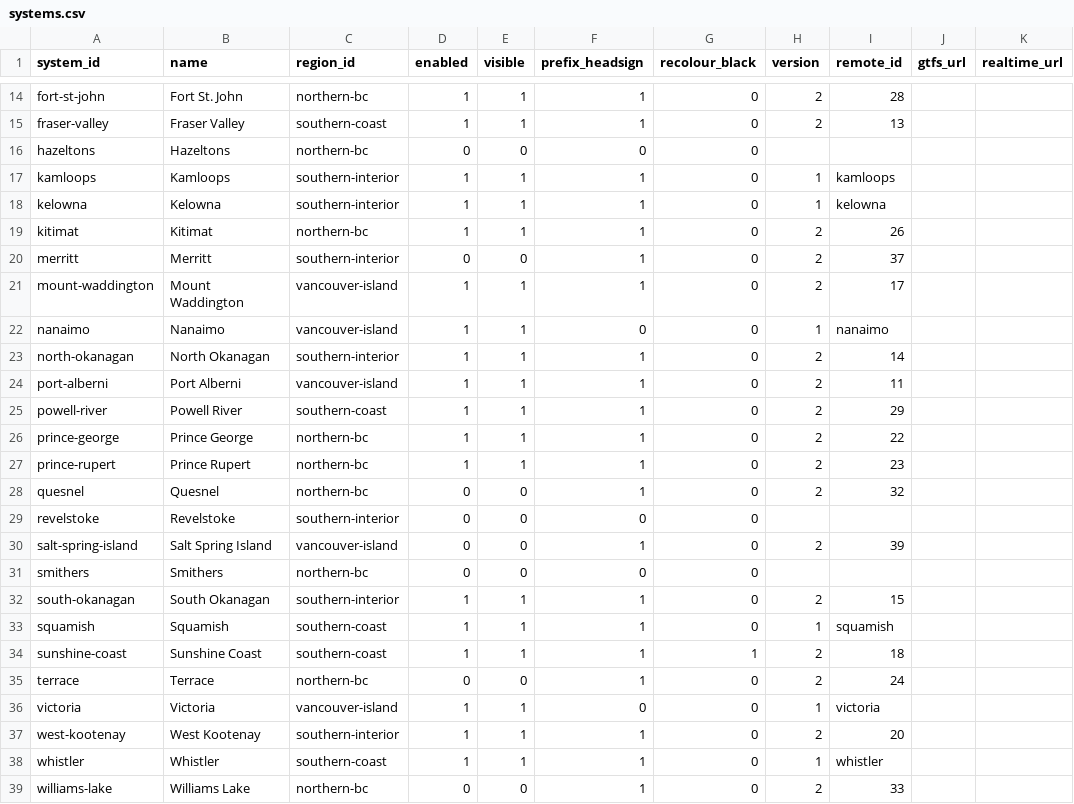
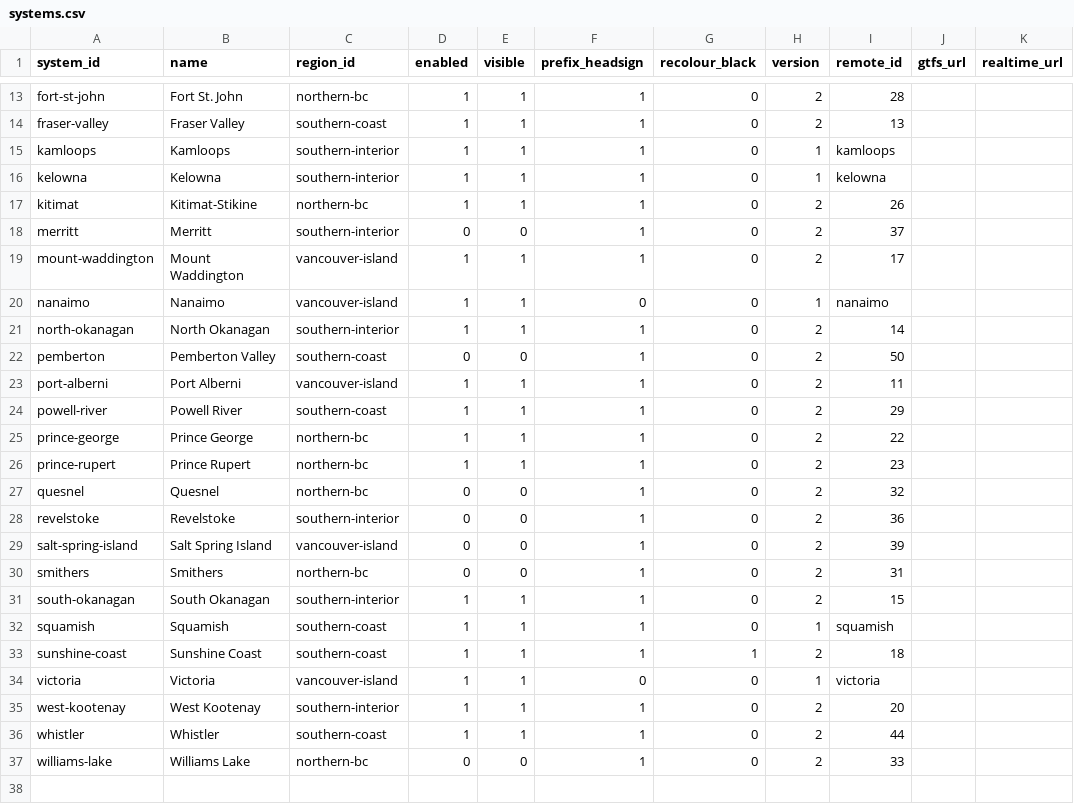
Before and after one commit to bumblesquashs/bctracker, a CSV file: data/static/systems.csv, drawn as a sheet; only a part is shown, gaps mark what is left out; the diff covers the shown part only.

Commit message:
Update systems

```diff
--- a/data/static/systems.csv
+++ b/data/static/systems.csv
@@ -15,6 +14,5 @@ fort-st-john,Fort St. John,northern-bc,1,1,1,0,2,28,,
 fraser-valley,Fraser Valley,southern-coast,1,1,1,0,2,13,,
-hazeltons,Hazeltons,northern-bc,0,0,0,0,,,,
 kamloops,Kamloops,southern-interior,1,1,1,0,1,kamloops,,
 kelowna,Kelowna,southern-interior,1,1,1,0,1,kelowna,,
-kitimat,Kitimat,northern-bc,1,1,1,0,2,26,,
+kitimat,Kitimat-Stikine,northern-bc,1,1,1,0,2,26,,
 merritt,Merritt,southern-interior,0,0,1,0,2,37,,
@@ -23,2 +21,3 @@ nanaimo,Nanaimo,vancouver-island,1,1,0,0,1,nanaimo,,
 north-okanagan,North Okanagan,southern-interior,1,1,1,0,2,14,,
+pemberton,Pemberton Valley,southern-coast,0,0,1,0,2,50,,
 port-alberni,Port Alberni,vancouver-island,1,1,1,0,2,11,,
@@ -28,5 +27,5 @@ prince-rupert,Prince Rupert,northern-bc,1,1,1,0,2,23,,
 quesnel,Quesnel,northern-bc,0,0,1,0,2,32,,
-revelstoke,Revelstoke,southern-interior,0,0,0,0,,,,
+revelstoke,Revelstoke,southern-interior,0,0,1,0,2,36,,
 salt-spring-island,Salt Spring Island,vancouver-island,0,0,1,0,2,39,,
-smithers,Smithers,northern-bc,0,0,0,0,,,,
+smithers,Smithers,northern-bc,0,0,1,0,2,31,,
 south-okanagan,South Okanagan,southern-interior,1,1,1,0,2,15,,
@@ -34,6 +33,5 @@ squamish,Squamish,southern-coast,1,1,1,0,1,squamish,,
 sunshine-coast,Sunshine Coast,southern-coast,1,1,1,1,2,18,,
-terrace,Terrace,northern-bc,0,0,1,0,2,24,,
 victoria,Victoria,vancouver-island,1,1,0,0,1,victoria,,
 west-kootenay,West Kootenay,southern-interior,1,1,1,0,2,20,,
-whistler,Whistler,southern-coast,1,1,1,0,1,whistler,,
+whistler,Whistler,southern-coast,1,1,1,0,2,44,,
 williams-lake,Williams Lake,northern-bc,0,0,1,0,2,33,,
```
Also changed, not shown: 1 removed row and 3 edited cells elsewhere in this file.
